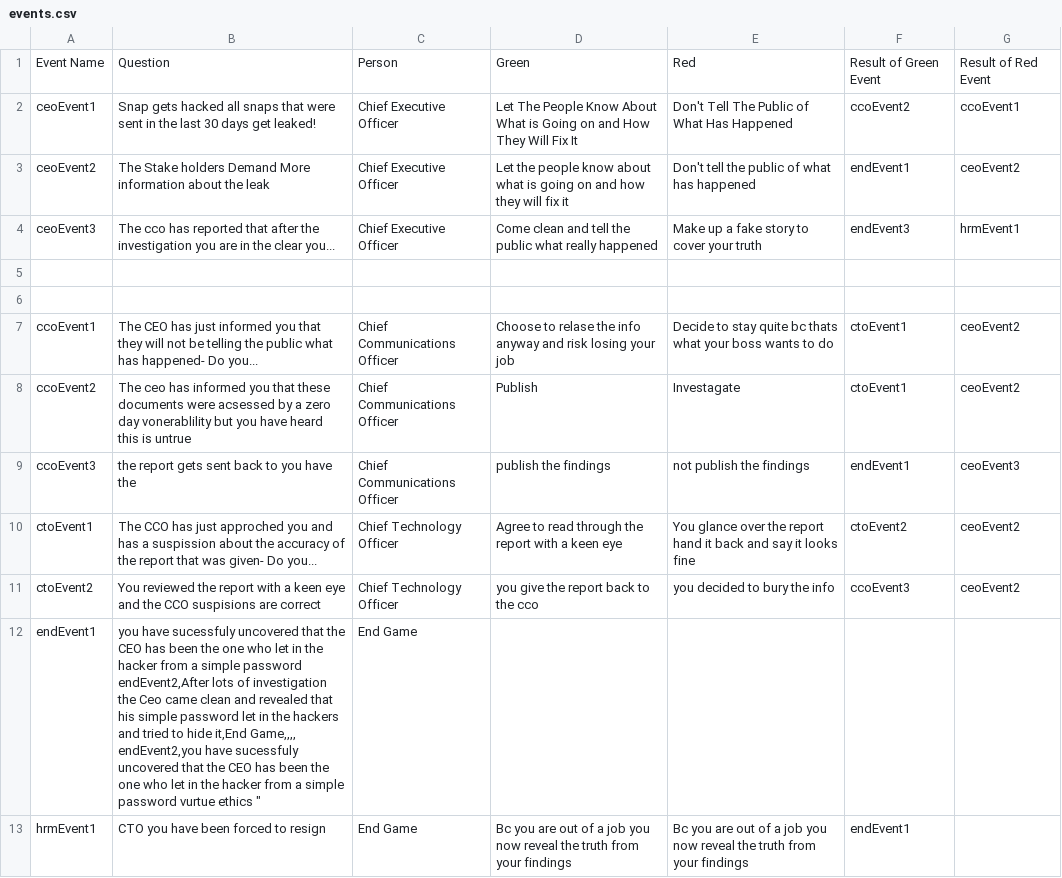
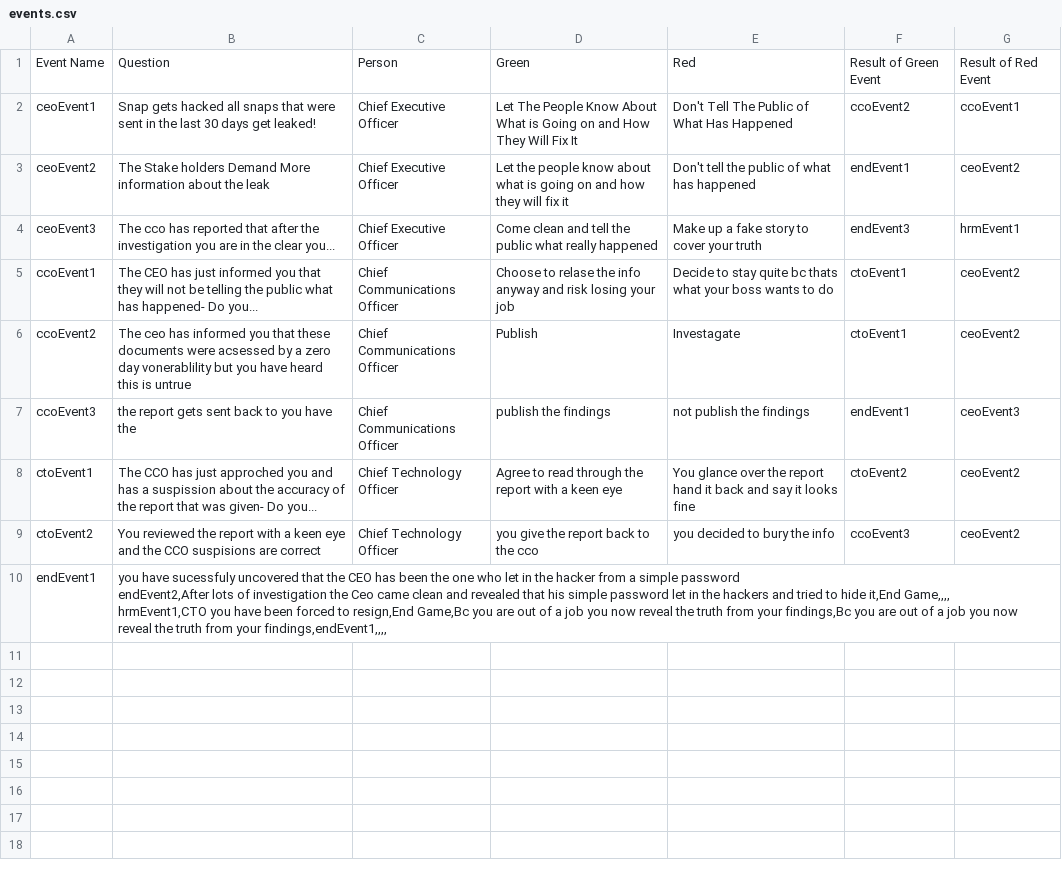
Before and after one commit to EvanCoppa/Ethics-final-project, a CSV file: events.csv, drawn as a sheet.

Commit message:
changed csv

```diff
--- a/events.csv
+++ b/events.csv
@@ -4,4 +4,2 @@ ceoEvent2,The Stake holders Demand More information about the leak,Chief Executi
 ceoEvent3,The cco has reported that after the investigation you are in the clear you...,Chief Executive Officer,Come clean and tell the public what really happened,Make up a fake story to cover your truth,endEvent3,hrmEvent1
-,,,,,,
-,,,,,,
 ccoEvent1,The CEO has just informed you that they will not be telling the public what has happened- Do you...,Chief Communications Officer,Choose to relase the info anyway and risk losing your job,Decide to stay quite bc thats what your boss wants to do ,ctoEvent1,ceoEvent2
@@ -11,5 +9,4 @@ ctoEvent1,The CCO has just approched you and has a suspission about the accuracy
 ctoEvent2,You reviewed the report with a keen eye and the CCO suspisions are correct,Chief Technology Officer,you give the report back to the cco,you decided to bury the info,ccoEvent3,ceoEvent2
-endEvent1,"you have sucessfuly uncovered that the CEO has been the one who let in  the hacker from a simple password
-endEvent2,After lots of investigation the Ceo came clean and revealed that his simple password let in the hackers and tried to hide it,End Game,,,,
-endEvent2,"you have sucessfuly uncovered that the CEO has been the one who let in  the hacker from a simple password vurtue ethics ",End Game,,,,
-hrmEvent1,CTO you have been forced to resign,End Game,Bc you are out of a job you now reveal the truth from your findings,Bc you are out of a job you now reveal the truth from your findings,endEvent1,,,,
+endEvent1,"you have sucessfuly uncovered that the CEO has been the one who let in  the hacker from a simple password
+endEvent2,After lots of investigation the Ceo came clean and revealed that his simple password let in the hackers and tried to hide it,End Game,,,,
+hrmEvent1,CTO you have been forced to resign,End Game,Bc you are out of a job you now reveal the truth from your findings,Bc you are out of a job you now reveal the truth from your findings,endEvent1,,,,
```
